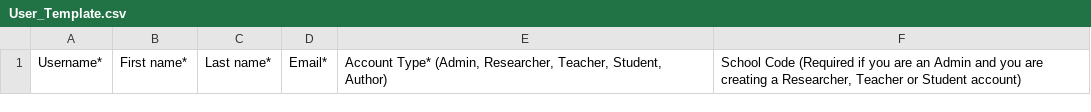
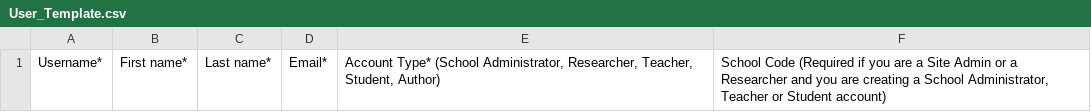
Before and after one commit to snpradhan/ct-stem, a CSV file: ctstem_site/ctstem_app/static/excel/User_Template.csv, drawn as a sheet.

Commit message:
researcher and school administrator role separation

```diff
--- a/ctstem_site/ctstem_app/static/excel/User_Template.csv
+++ b/ctstem_site/ctstem_app/static/excel/User_Template.csv
@@ -1 +1 @@
-Username*,First name*,Last name*,Email*,"Account Type* (Admin, Researcher, Teacher, Student, Author)","School Code (Required if you are an Admin and you are creating a Researcher, Teacher or Student account)"
+Username*,First name*,Last name*,Email*,"Account Type* (School Administrator, Researcher, Teacher, Student, Author)","School Code (Required if you are a Site Admin or a Researcher and you are creating a School Administrator, Teacher or Student account)"
```
Also changed, not shown: 9 other files.
